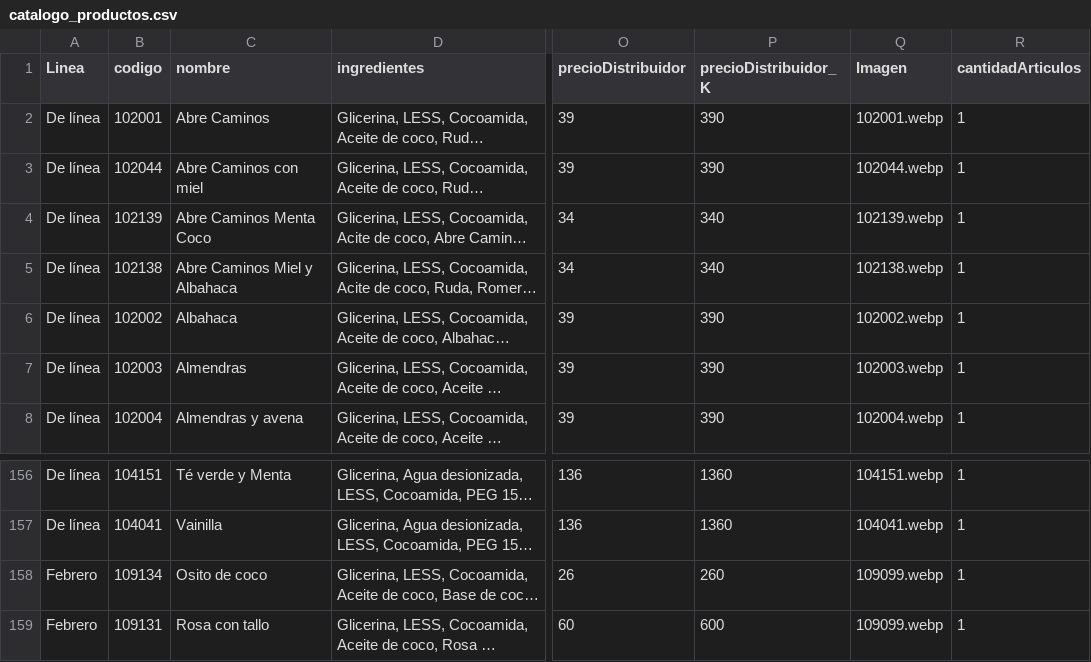
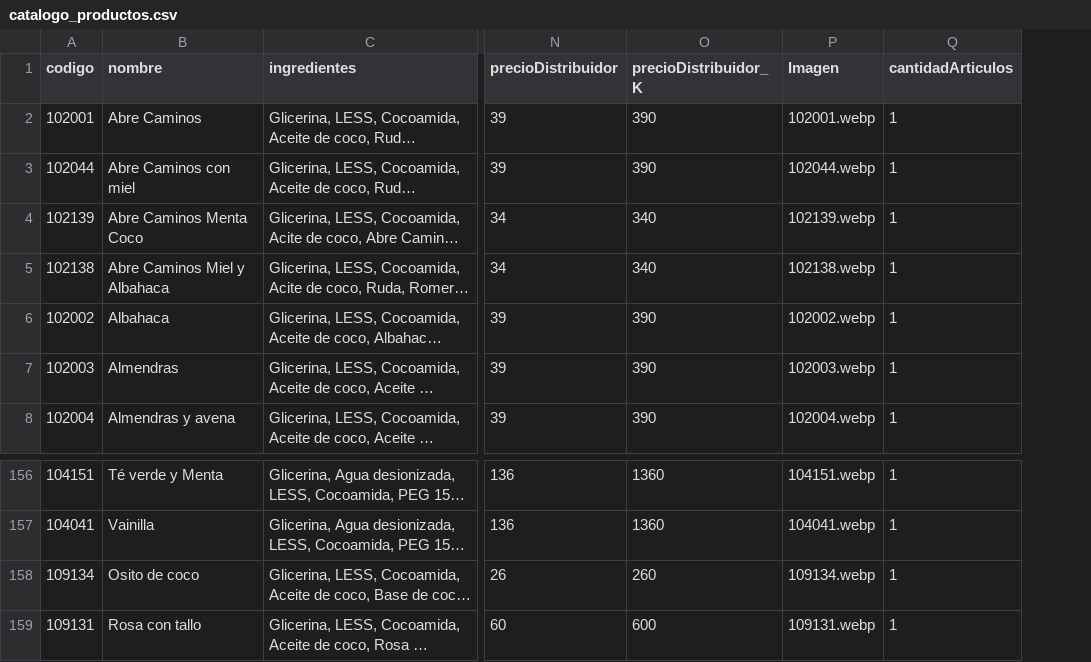
Before and after one commit to GrupoBure/Miyotl, a CSV file: catalogo_productos.csv, drawn as a sheet; only a part is shown, gaps mark what is left out; long unchanged cells end in …; removed rows and columns are numbered as before the commit, all else as after; the diff names each change by its address in the sheet, - before the commit and + after, or states it on an @@ line.

Commit message:
Add files via upload

```diff
--- a/catalogo_productos.csv
+++ b/catalogo_productos.csv
-column A (Linea), rows 2-8: all De línea; rows 156-159: De línea | De línea | Febrero | Febrero
-P158 (Imagen): 109099.webp
+P158 (Imagen): 109134.webp
-P159 (Imagen): 109099.webp
+P159 (Imagen): 109131.webp
```
